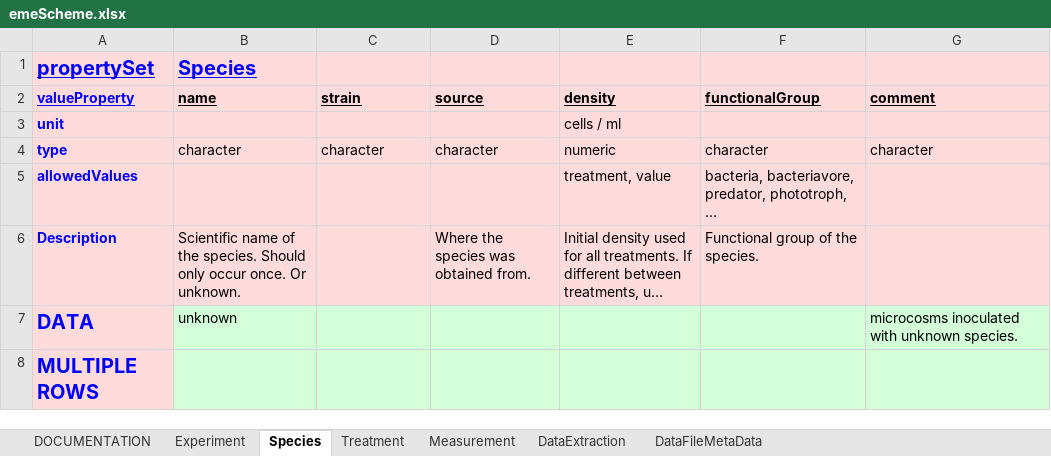
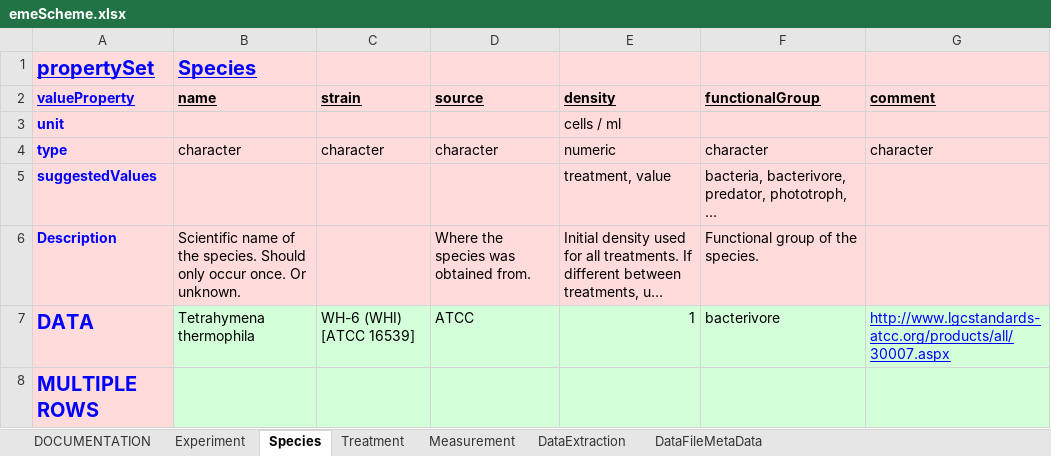
Before and after one commit to UZH-PEG/dmdScheme, an Excel workbook: inst/googlesheet/emeScheme.xlsx, sheet Species, drawn as a sheet; long unchanged cells end in …; values as stored, in another font and other column widths than the file's, no borders; charts and pictures not drawn; the diff names each change by its address in the sheet, - before the commit and + after, or states it on an @@ line.

```diff
--- a/inst/googlesheet/emeScheme.xlsx (sheet Species)
+++ b/inst/googlesheet/emeScheme.xlsx (sheet Species)
-A5 (valueProperty): allowedValues
+A5 (valueProperty): suggestedValues
-F5 (functionalGroup): bacteria, bacteriavore, predator, phototroph,…
+F5 (functionalGroup): bacteria, bacterivore, predator, phototroph,…
-B7 (name): unknown
+B7 (name): Tetrahymena thermophila
-C7 (strain): (empty)
+C7 (strain): WH-6 (WHI) [ATCC 16539]
-D7 (source): (empty)
+D7 (source): ATCC
-E7 (density): (empty)
+E7 (density): 1
-F7 (functionalGroup): (empty)
+F7 (functionalGroup): bacterivore
-G7 (comment): microcosms inoculated with unknown species.
+G7 (comment): http://www.lgcstandards-atcc.org/products/all/30007.aspx
@@ G7 underline: off → on, text colour: black → #0000FF @@
```
Also changed, not shown: sheet DataFileMetaData, sheet Measurement, sheet DataExtraction, sheet Experiment, sheet Treatment, 16 other files.
